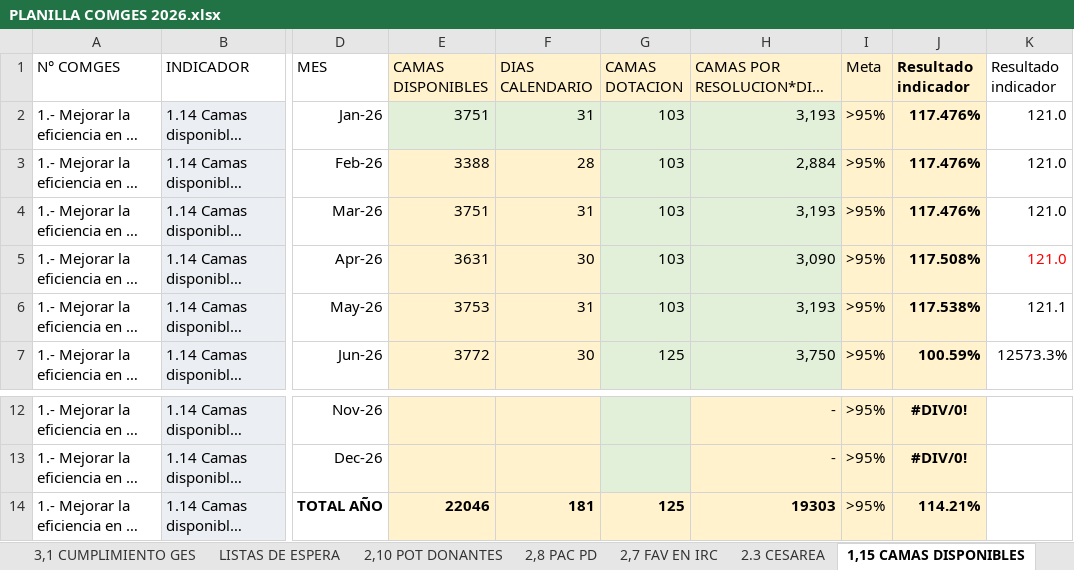
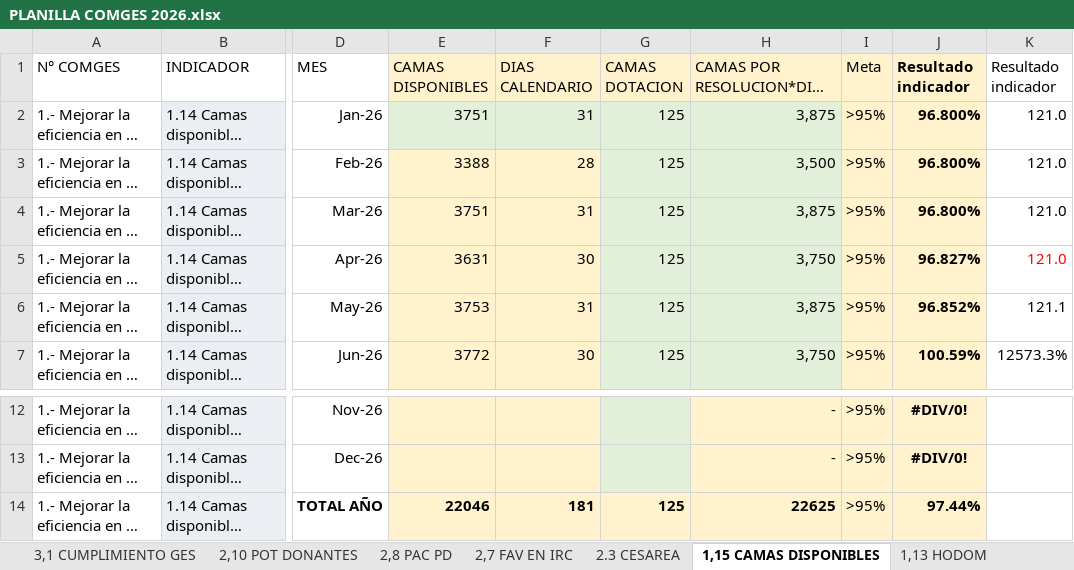
Before and after one commit to Chinois19/control-de-gestion-web, an Excel workbook: src/data/COMGES 2026/PLANILLA COMGES 2026.xlsx, sheet 1,15 CAMAS DISPONIBLES, drawn as a sheet; only a part is shown, gaps mark what is left out; long unchanged cells end in …; values as stored, in another font and other column widths than the file's, no borders; the diff names each change by its address in the sheet, - before the commit and + after, or states it on an @@ line.

```diff
--- a/src/data/COMGES 2026/PLANILLA COMGES 2026.xlsx (sheet 1,15 CAMAS DISPONIBLES)
+++ b/src/data/COMGES 2026/PLANILLA COMGES 2026.xlsx (sheet 1,15 CAMAS DISPONIBLES)
-G2:G6 (CAMAS DOTACION): 103
+G2:G6 (CAMAS DOTACION): 125
-H2: 3,193
+H2: 3,875
-J2:J4 (Resultado indicador): 117.476%
+J2:J4 (Resultado indicador): 96.800%
-H3: 2,884
+H3: 3,500
-H4: 3,193
+H4: 3,875
-H5: 3,090
+H5: 3,750
-J5 (Resultado indicador): 117.508%
+J5 (Resultado indicador): 96.827%
-H6: 3,193
+H6: 3,875
-J6 (Resultado indicador): 117.538%
+J6 (Resultado indicador): 96.852%
-H14: 19303
+H14: 22625
-J14 (Resultado indicador): 114.21%
+J14 (Resultado indicador): 97.44%
```
Also changed, not shown: sheet 5,2 SUPERV ECPRI, sheet resumen gonzalo, other sheet tabs, formulas that keep their value, 6 other files.
